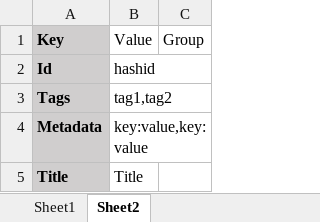
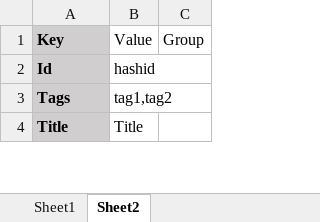
Before and after one commit to AkshayMAnvekar/NelXml, an Excel workbook: Sample.xlsx, sheet Sheet2, drawn as a sheet; only a part is shown; values as stored, in another font and other column widths than the file's, no borders; removed rows and columns are numbered as before the commit, all else as after; the diff covers the shown part only; the diff names each change by its address in the sheet, - before the commit and + after, or states it on an @@ line.

```diff
--- a/Sample.xlsx (sheet Sheet2)
+++ b/Sample.xlsx (sheet Sheet2)
-row 4: Metadata | key:value,key:value
```
Also changed, not shown: 24 added rows, 2 removed rows and 10 edited cells elsewhere in this sheet, sheet Sheet1, 29 other files.
